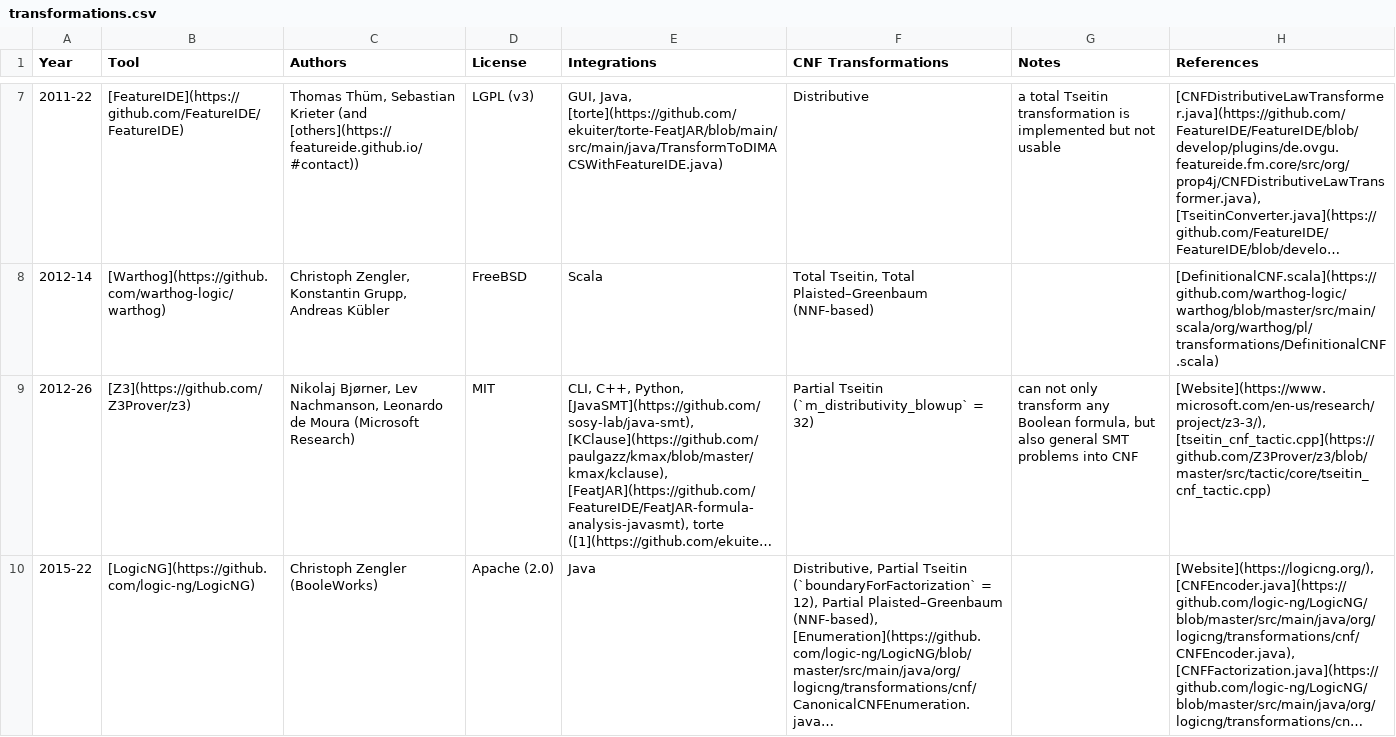
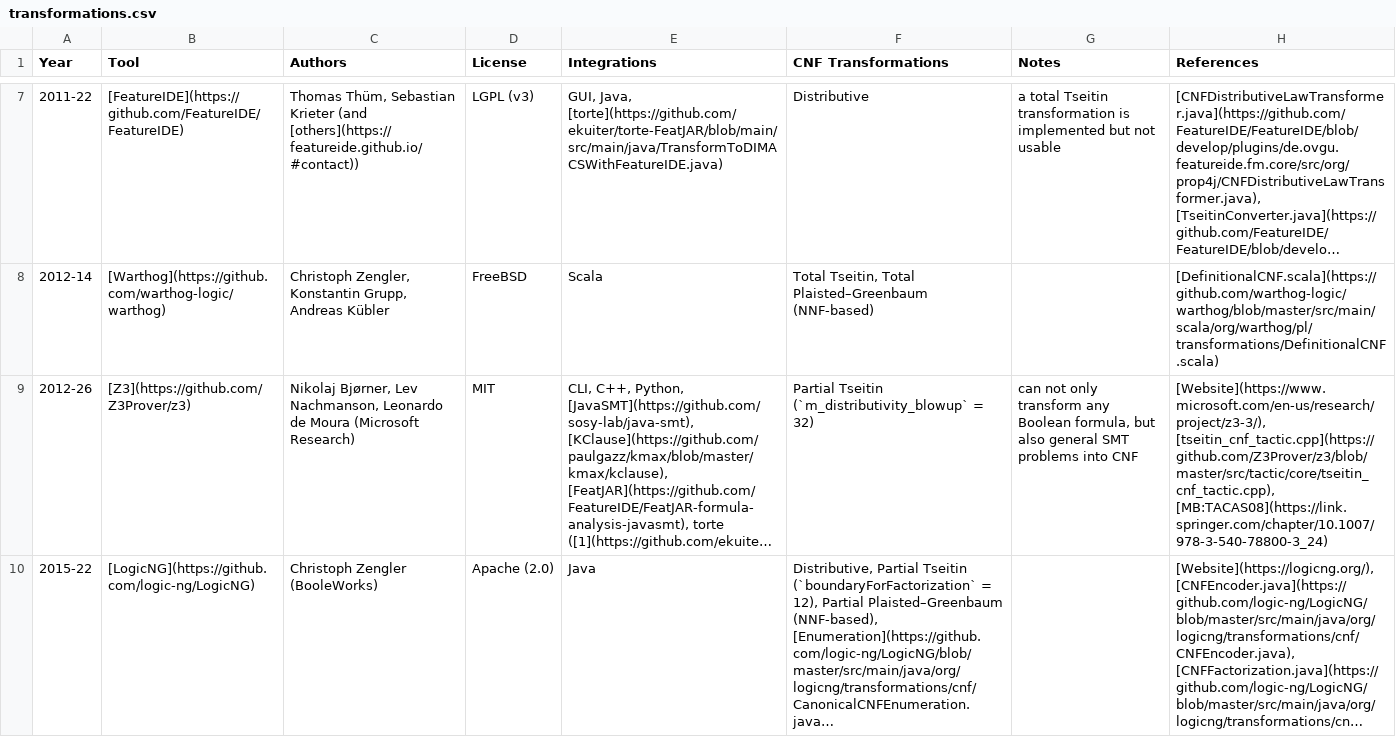
Before and after one commit to ekuiter/torte-research, a CSV file: data/transformations.csv, drawn as a sheet; only a part is shown, gaps mark what is left out; long unchanged cells end in …; the diff covers the shown part only; the diff names each change by its address in the sheet, - before the commit and + after, or states it on an @@ line.

```diff
--- a/data/transformations.csv
+++ b/data/transformations.csv
-H9 (References): [Website](https://www.microsoft.com/en-us/research/project/z3-3/), [tseitin_cnf_tactic.cpp](https://github.com/Z3Prover/z3/blob/master/src/tactic/core/tseitin_cnf_tactic.cpp)
+H9 (References): [Website](https://www.microsoft.com/en-us/research/project/z3-3/), [tseitin_cnf_tactic.cpp](https://github.com/Z3Prover/z3/blob/master/src/tactic/core/tseitin_cnf_tactic.cpp), [MB:TACAS08](https://link.springer.com/chapter/10.1007/978-3-540-78800-3_24)
```
Also changed, not shown: 4 edited cells elsewhere in this file, 1 other file.
